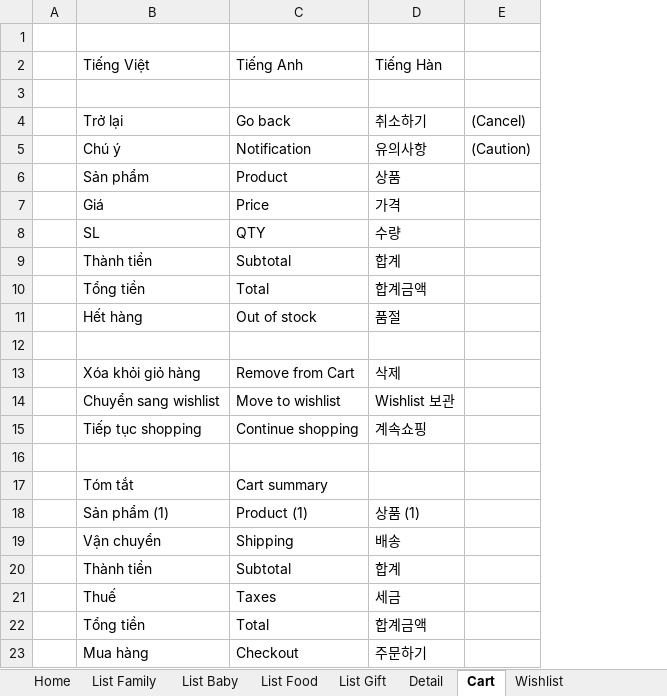
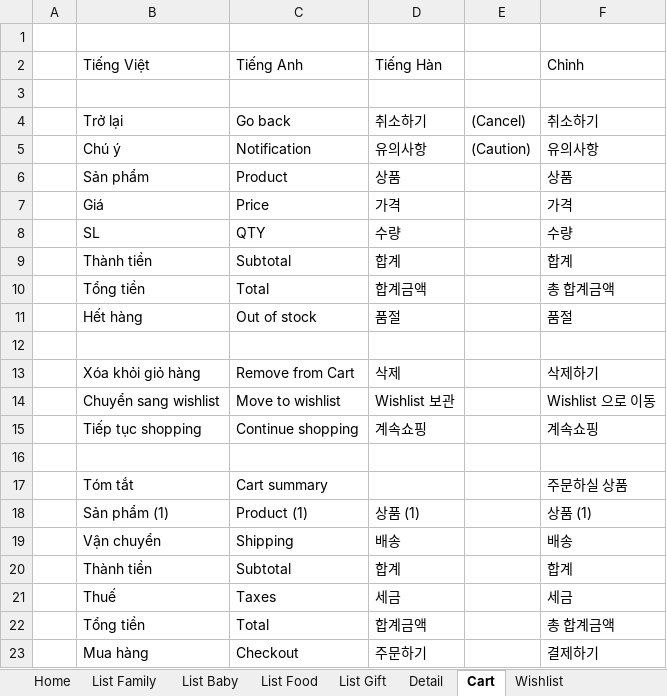
Before and after one commit to hopitio/e-com, an Excel workbook: docs/DaNgonNgu_20140621.xlsx, sheet Cart, drawn as a sheet; values as stored, in another font and other column widths than the file's, no borders; the diff names each change by its address in the sheet, - before the commit and + after, or states it on an @@ line.

```diff
--- a/docs/DaNgonNgu_20140621.xlsx (sheet Cart)
+++ b/docs/DaNgonNgu_20140621.xlsx (sheet Cart)
+column F (Chỉnh), rows 4-23: 취소하기 | 유의사항 | 상품 | 가격 | 수량 | 합계 | 총 합계금액 | 품절 |  | 삭제하기 | Wishlist 으로 이동 | 계속쇼핑 |  | 주문하실 상품 | 상품 (1) | 배송 | 합계 | 세금 | 총 합계금액 | 결제하기
```
Also changed, not shown: sheet Home, sheet List Gift, sheet List Baby, sheet List Food, sheet List Family, sheet Detail, 5 other files.
